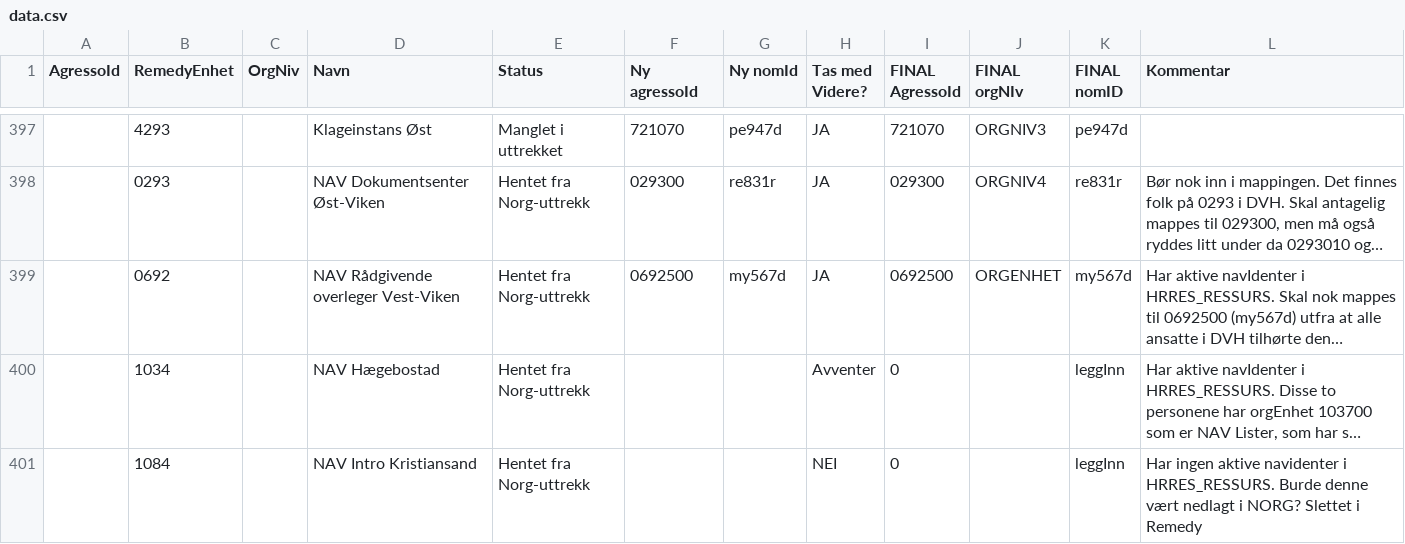
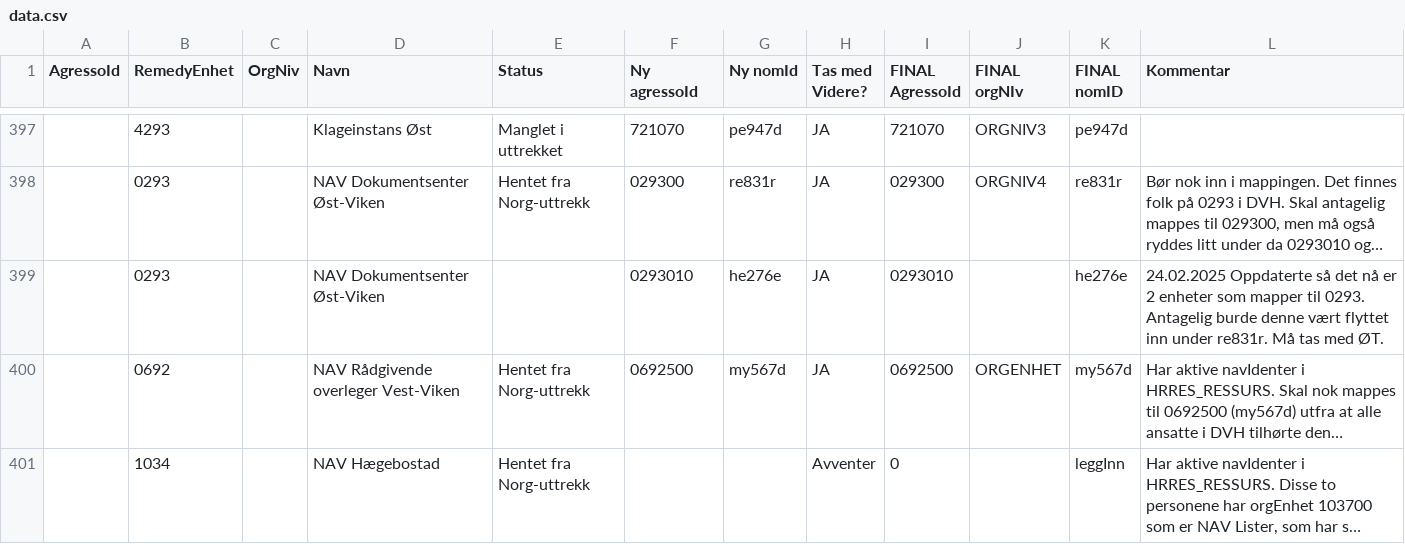
Before and after one commit to navikt/nom, a CSV file: apps/api/src/main/resources/remedy/data.csv, drawn as a sheet; only a part is shown, gaps mark what is left out; the shorter side is filled out with more unchanged rows; long unchanged cells end in …; the diff names each change by its address in the sheet, - before the commit and + after, or states it on an @@ line.

Commit message:
Update data.csv
0293 oppdatert med 2 mappinger

```diff
--- a/apps/api/src/main/resources/remedy/data.csv
+++ b/apps/api/src/main/resources/remedy/data.csv
+row 399:  | 0293 |  | NAV Dokumentsenter Øst-Viken |  | 0293010 | he276e | JA | 0293010 |  | he276e | 24.02.2025 Oppdaterte så det nå er 2 enheter som mapper til 0293. Antagelig burde denne vært flyttet inn under re831r. Må tas med ØT.
```
